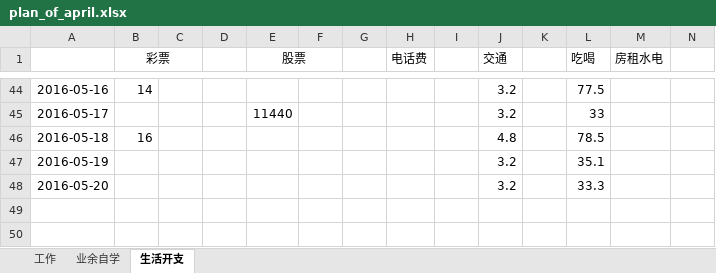
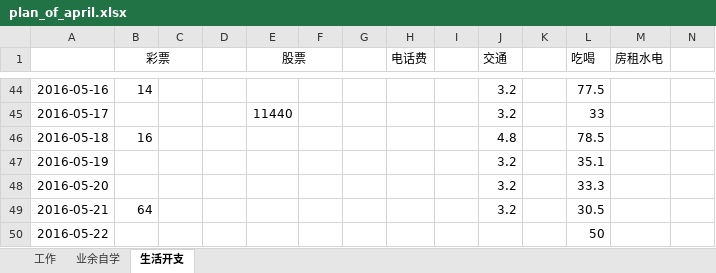
Before and after one commit to wantao/wendang, an Excel workbook: plan_of_april.xlsx, sheet 生活开支, drawn as a sheet; only a part is shown, gaps mark what is left out; values as stored, in another font and other column widths than the file's, no borders; the diff names each change by its address in the sheet, - before the commit and + after, or states it on an @@ line.

Commit message:
modify

```diff
--- a/plan_of_april.xlsx (sheet 生活开支)
+++ b/plan_of_april.xlsx (sheet 生活开支)
+row 49: 2016-05-21 | 64 |  |  |  |  |  |  |  | 3.2 |  | 30.5
+row 50: 2016-05-22 |  |  |  |  |  |  |  |  |  |  | 50
```
